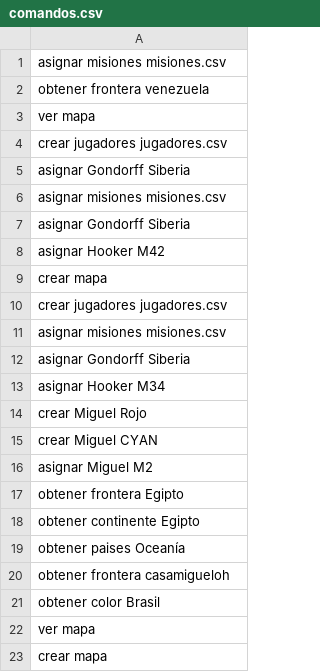
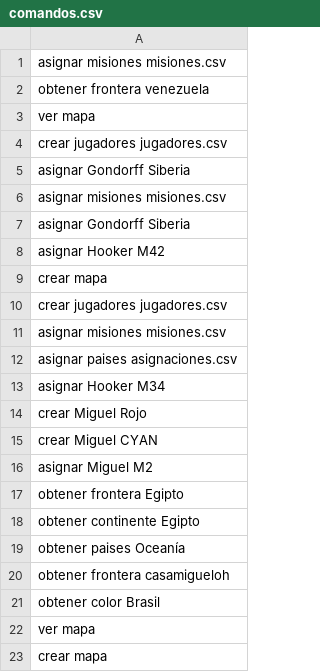
Before and after one commit to miguel-mendez-martinez/Risk2020, a CSV file: comandos.csv, drawn as a sheet.

```diff
--- a/comandos.csv
+++ b/comandos.csv
@@ -11,3 +11,3 @@ crear jugadores jugadores.csv
 asignar misiones misiones.csv
-asignar Gondorff Siberia
+asignar paises asignaciones.csv
 asignar Hooker M34
```
Also changed, not shown: 4 other files.
